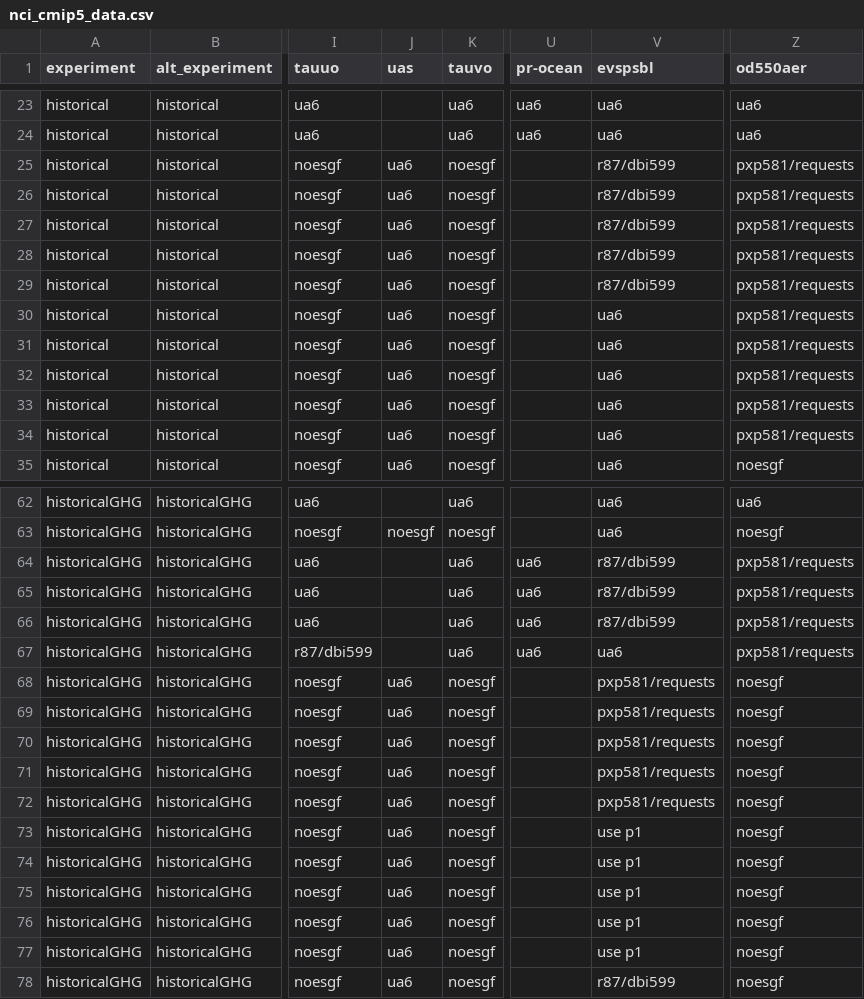
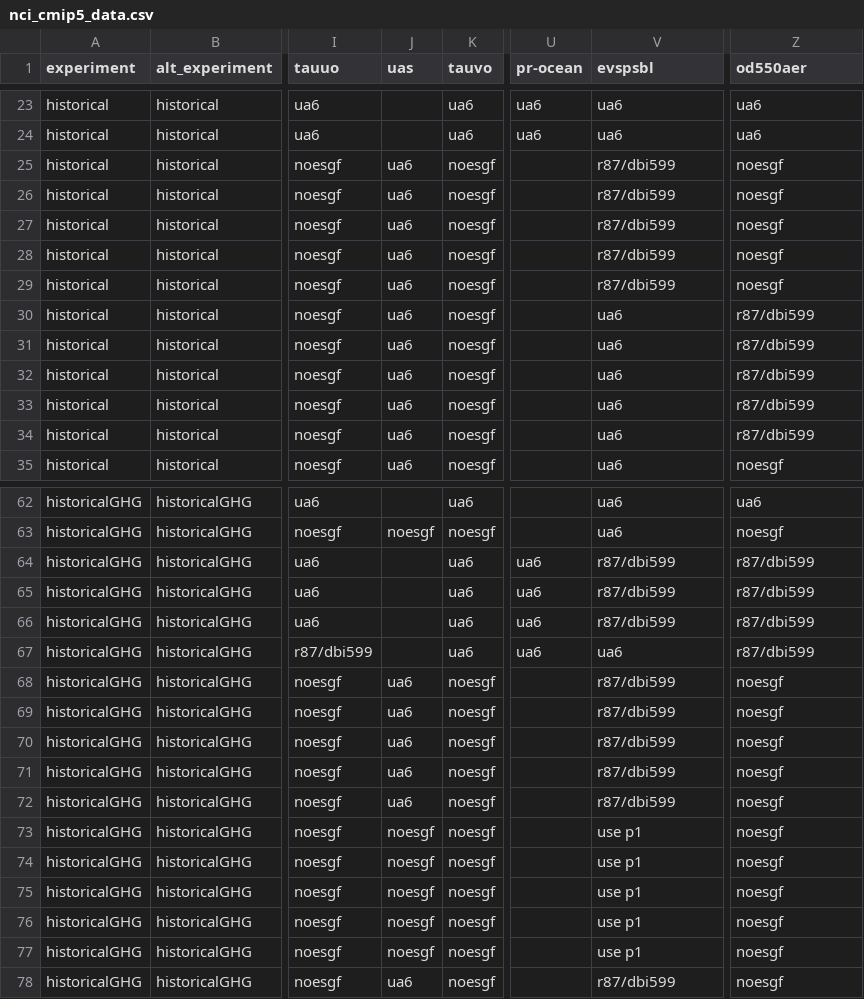
Before and after one commit to DamienIrving/ocean-analysis, a CSV file: downloads/nci_cmip5_data.csv, drawn as a sheet; only a part is shown, gaps mark what is left out; the diff covers the shown part only; the diff names each change by its address in the sheet, - before the commit and + after, or states it on an @@ line.

Commit message:
Request updates

```diff
--- a/downloads/nci_cmip5_data.csv
+++ b/downloads/nci_cmip5_data.csv
-Z25:Z29 (od550aer): pxp581/requests
+Z25:Z29 (od550aer): noesgf
-Z30:Z34 (od550aer): pxp581/requests
+Z30:Z34 (od550aer): r87/dbi599
-Z64:Z67 (od550aer): pxp581/requests
+Z64:Z67 (od550aer): r87/dbi599
-V68:V72 (evspsbl): pxp581/requests
+V68:V72 (evspsbl): r87/dbi599
-J73:J77 (uas): ua6
+J73:J77 (uas): noesgf
```
Also changed, not shown: 54 edited cells elsewhere in this file.
